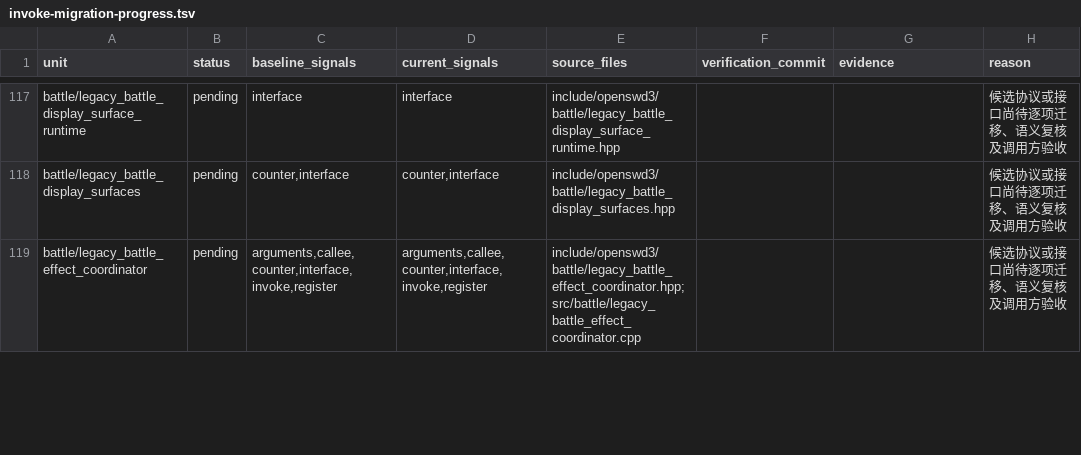
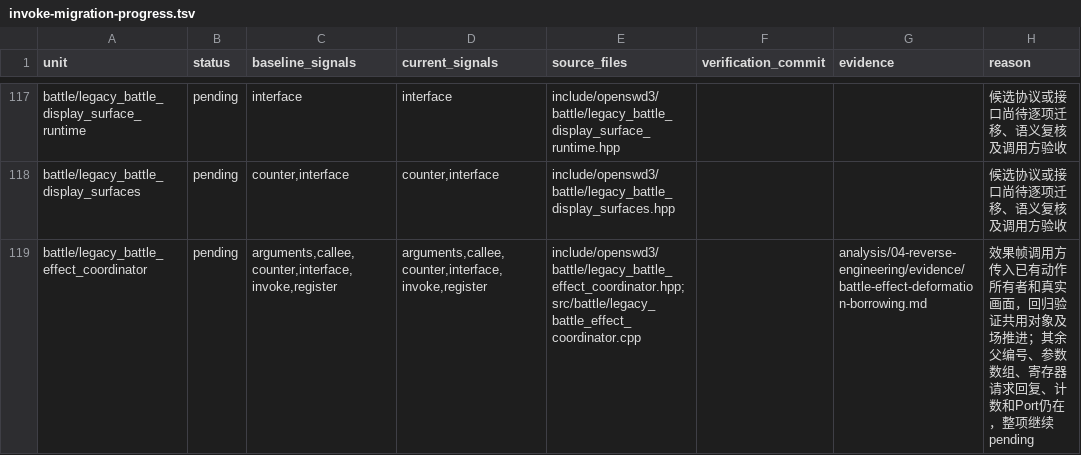
Before and after one commit to Ouroboros/OpenSWD3, a TSV file: analysis/04-reverse-engineering/inventory/invoke-migration-progress.tsv, drawn as a sheet; only a part is shown, gaps mark what is left out; the diff covers the shown part only.

```diff
--- a/analysis/04-reverse-engineering/inventory/invoke-migration-progress.tsv
+++ b/analysis/04-reverse-engineering/inventory/invoke-migration-progress.tsv
@@ -118,2 +118,2 @@ battle/legacy_battle_display_surface_runtime	pending	interface	interface	include
 battle/legacy_battle_display_surfaces	pending	counter,interface	counter,interface	include/openswd3/battle/legacy_battle_display_surfaces.hpp			候选协议或接口尚待逐项迁移、语义复核及调用方验收
-battle/legacy_battle_effect_coordinator	pending	arguments,callee,counter,interface,invoke,register	arguments,callee,counter,interface,invoke,register	include/openswd3/battle/legacy_battle_effect_coordinator.hpp;src/battle/legacy_battle_effect_coordinator.cpp			候选协议或接口尚待逐项迁移、语义复核及调用方验收
+battle/legacy_battle_effect_coordinator	pending	arguments,callee,counter,interface,invoke,register	arguments,callee,counter,interface,invoke,register	include/openswd3/battle/legacy_battle_effect_coordinator.hpp;src/battle/legacy_battle_effect_coordinator.cpp		analysis/04-reverse-engineering/evidence/battle-effect-deformation-borrowing.md	效果帧调用方传入已有动作所有者和真实画面，回归验证共用对象及场推进；其余父编号、参数数组、寄存器请求回复、计数和Port仍在，整项继续pending
```
Also changed, not shown: 5 edited cells elsewhere in this file, 4 other files.
